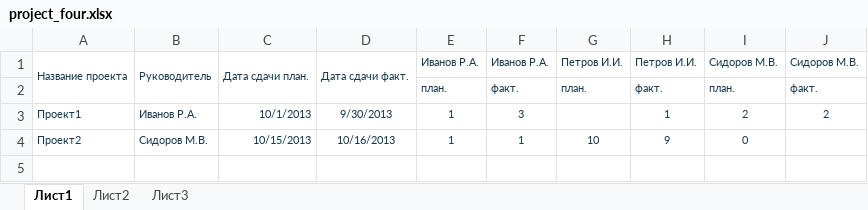
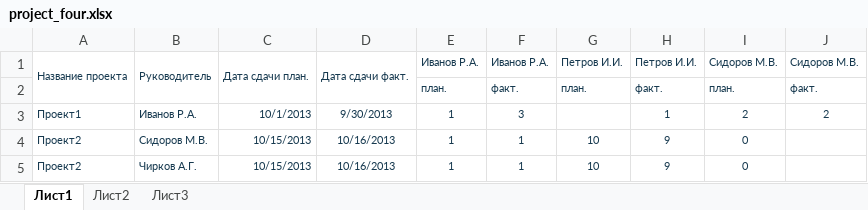
Before and after one commit to kmv1712/Python-and-Exel, an Excel workbook: Test_task_for_Tenzor/staff_efficiency/project_four.xlsx, sheet Лист1, drawn as a sheet; values as stored, in another font and other column widths than the file's, no borders; the diff names each change by its address in the sheet, - before the commit and + after, or states it on an @@ line.

```diff
--- a/Test_task_for_Tenzor/staff_efficiency/project_four.xlsx (sheet Лист1)
+++ b/Test_task_for_Tenzor/staff_efficiency/project_four.xlsx (sheet Лист1)
+row 5: Проект2 | Чирков А.Г. | 10/15/2013 | 10/16/2013 | 1 | 1 | 10 | 9 | 0
```
Also changed, not shown: Test_task_for_Tenzor/staff_efficiency/project_five.xlsx, Test_task_for_Tenzor/staff_efficiency/project_one.xlsx, 3 other files.
